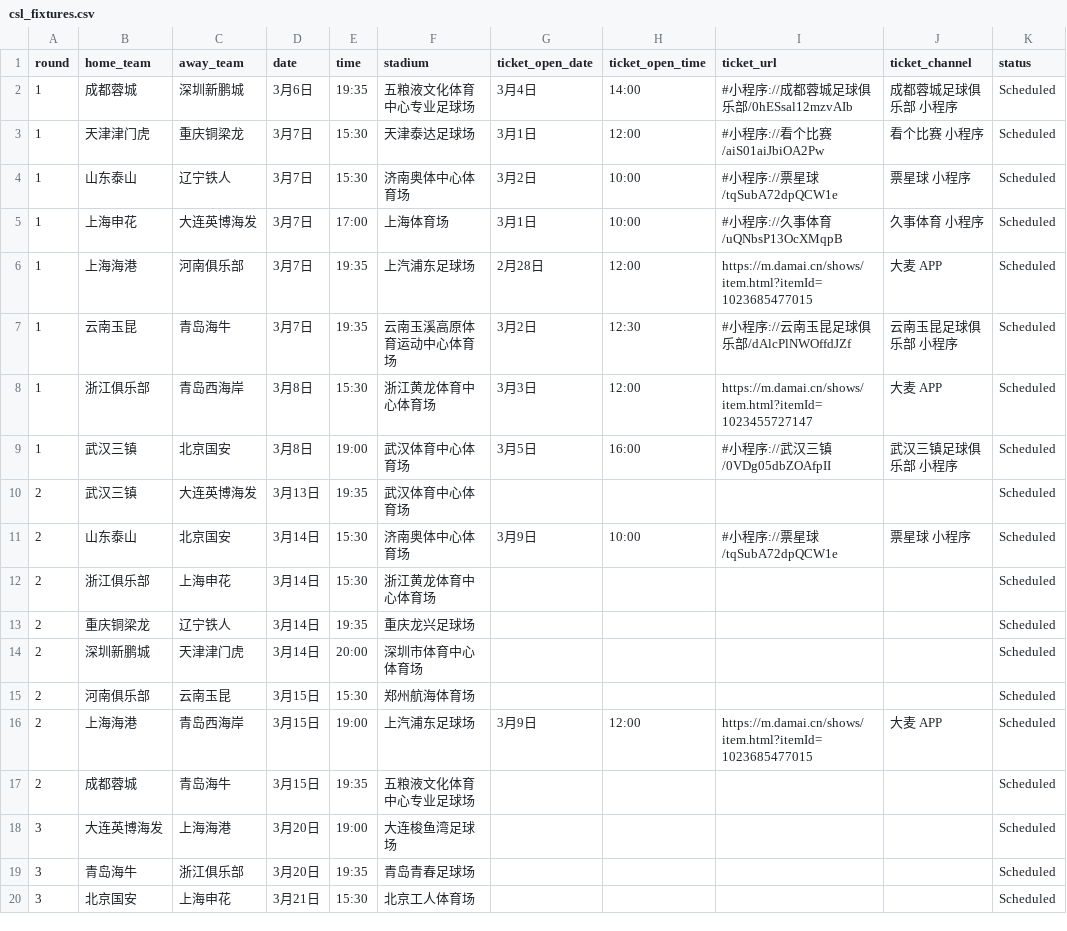
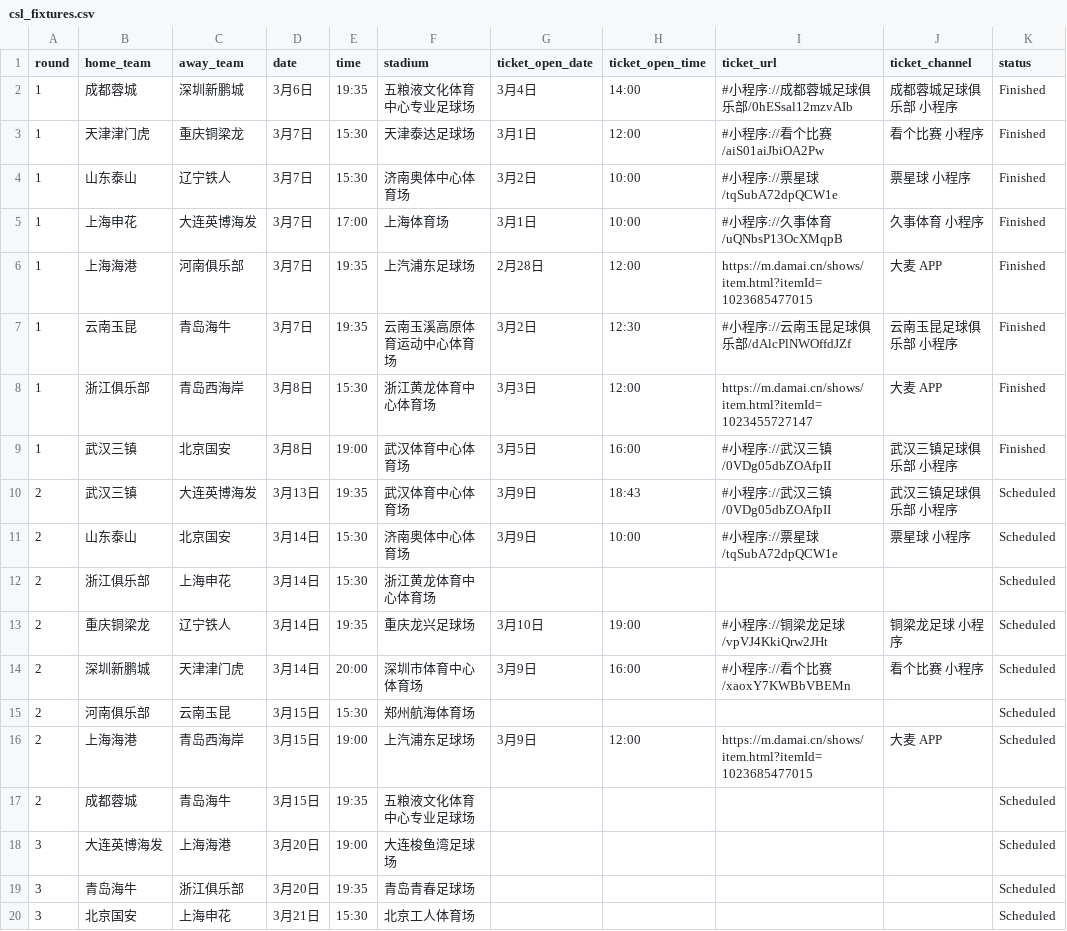
Before and after one commit to vamosdalian/sports-calendar, a CSV file: data/csl_fixtures.csv, drawn as a sheet; only a part is shown.

```diff
--- a/data/csl_fixtures.csv
+++ b/data/csl_fixtures.csv
@@ -1,15 +1,15 @@
 round,home_team,away_team,date,time,stadium,ticket_open_date,ticket_open_time,ticket_url,ticket_channel,status
-1,成都蓉城,深圳新鹏城,3月6日,19:35,五粮液文化体育中心专业足球场,3月4日,14:00,#小程序://成都蓉城足球俱乐部/0hESsal12mzvAIb,成都蓉城足球俱乐部 小程序,Scheduled
-1,天津津门虎,重庆铜梁龙,3月7日,15:30,天津泰达足球场,3月1日,12:00,#小程序://看个比赛/aiS01aiJbiOA2Pw,看个比赛 小程序,Scheduled
-1,山东泰山,辽宁铁人,3月7日,15:30,济南奥体中心体育场,3月2日,10:00,#小程序://票星球/tqSubA72dpQCW1e,票星球 小程序,Scheduled
-1,上海申花,大连英博海发,3月7日,17:00,上海体育场,3月1日,10:00,#小程序://久事体育/uQNbsP13OcXMqpB,久事体育 小程序,Scheduled
-1,上海海港,河南俱乐部,3月7日,19:35,上汽浦东足球场,2月28日,12:00,https://m.damai.cn/shows/item.html?itemId=1023685477015,大麦 APP,Scheduled
-1,云南玉昆,青岛海牛,3月7日,19:35,云南玉溪高原体育运动中心体育场,3月2日,12:30,#小程序://云南玉昆足球俱乐部/dAlcPlNWOffdJZf,云南玉昆足球俱乐部 小程序,Scheduled
-1,浙江俱乐部,青岛西海岸,3月8日,15:30,浙江黄龙体育中心体育场,3月3日,12:00,https://m.damai.cn/shows/item.html?itemId=1023455727147,大麦 APP,Scheduled
-1,武汉三镇,北京国安,3月8日,19:00,武汉体育中心体育场,3月5日,16:00,#小程序://武汉三镇/0VDg05dbZOAfpII,武汉三镇足球俱乐部 小程序,Scheduled
-2,武汉三镇,大连英博海发,3月13日,19:35,武汉体育中心体育场,,,,,Scheduled
+1,成都蓉城,深圳新鹏城,3月6日,19:35,五粮液文化体育中心专业足球场,3月4日,14:00,#小程序://成都蓉城足球俱乐部/0hESsal12mzvAIb,成都蓉城足球俱乐部 小程序,Finished
+1,天津津门虎,重庆铜梁龙,3月7日,15:30,天津泰达足球场,3月1日,12:00,#小程序://看个比赛/aiS01aiJbiOA2Pw,看个比赛 小程序,Finished
+1,山东泰山,辽宁铁人,3月7日,15:30,济南奥体中心体育场,3月2日,10:00,#小程序://票星球/tqSubA72dpQCW1e,票星球 小程序,Finished
+1,上海申花,大连英博海发,3月7日,17:00,上海体育场,3月1日,10:00,#小程序://久事体育/uQNbsP13OcXMqpB,久事体育 小程序,Finished
+1,上海海港,河南俱乐部,3月7日,19:35,上汽浦东足球场,2月28日,12:00,https://m.damai.cn/shows/item.html?itemId=1023685477015,大麦 APP,Finished
+1,云南玉昆,青岛海牛,3月7日,19:35,云南玉溪高原体育运动中心体育场,3月2日,12:30,#小程序://云南玉昆足球俱乐部/dAlcPlNWOffdJZf,云南玉昆足球俱乐部 小程序,Finished
+1,浙江俱乐部,青岛西海岸,3月8日,15:30,浙江黄龙体育中心体育场,3月3日,12:00,https://m.damai.cn/shows/item.html?itemId=1023455727147,大麦 APP,Finished
+1,武汉三镇,北京国安,3月8日,19:00,武汉体育中心体育场,3月5日,16:00,#小程序://武汉三镇/0VDg05dbZOAfpII,武汉三镇足球俱乐部 小程序,Finished
+2,武汉三镇,大连英博海发,3月13日,19:35,武汉体育中心体育场,3月9日,18:43,#小程序://武汉三镇/0VDg05dbZOAfpII,武汉三镇足球俱乐部 小程序,Scheduled
 2,山东泰山,北京国安,3月14日,15:30,济南奥体中心体育场,3月9日,10:00,#小程序://票星球/tqSubA72dpQCW1e,票星球 小程序,Scheduled
 2,浙江俱乐部,上海申花,3月14日,15:30,浙江黄龙体育中心体育场,,,,,Scheduled
-2,重庆铜梁龙,辽宁铁人,3月14日,19:35,重庆龙兴足球场,,,,,Scheduled
-2,深圳新鹏城,天津津门虎,3月14日,20:00,深圳市体育中心体育场,,,,,Scheduled
+2,重庆铜梁龙,辽宁铁人,3月14日,19:35,重庆龙兴足球场,3月10日,19:00,#小程序://铜梁龙足球/vpVJ4KkiQrw2JHt,铜梁龙足球 小程序,Scheduled
+2,深圳新鹏城,天津津门虎,3月14日,20:00,深圳市体育中心体育场,3月9日,16:00,#小程序://看个比赛/xaoxY7KWBbVBEMn,看个比赛 小程序,Scheduled
 2,河南俱乐部,云南玉昆,3月15日,15:30,郑州航海体育场,,,,,Scheduled
```
Also changed, not shown: 32 other files.
